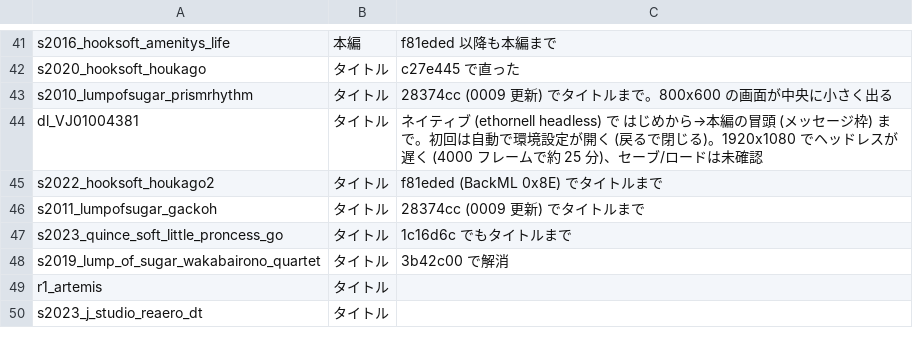
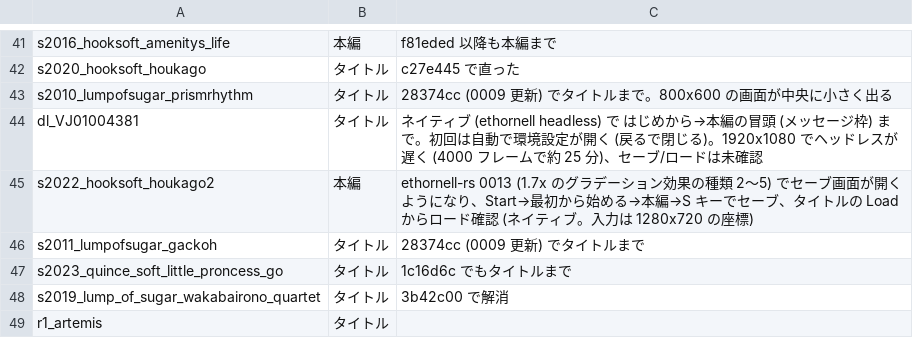
Before and after one commit to a-kaibu/vnrun, a TSV file: tools/verify/status.tsv, drawn as a sheet; only a part is shown, gaps mark what is left out; the shorter side is filled out with more unchanged rows.

```diff
--- a/tools/verify/status.tsv
+++ b/tools/verify/status.tsv
@@ -44,3 +44,3 @@ s2010_lumpofsugar_prismrhythm	タイトル	28374cc (0009 更新) でタイトル
 dl_VJ01004381	タイトル	ネイティブ (ethornell headless) で はじめから→本編の冒頭 (メッセージ枠) まで。初回は自動で環境設定が開く (戻るで閉じる)。1920x1080 でヘッドレスが遅く (4000 フレームで約 25 分)、セーブ/ロードは未確認
-s2022_hooksoft_houkago2	タイトル	f81eded (BackML 0x8E) でタイトルまで
+s2022_hooksoft_houkago2	本編	ethornell-rs 0013 (1.7x のグラデーション効果の種類 2〜5) でセーブ画面が開くようになり、Start→最初から始める→本編→S キーでセーブ、タイトルの Load からロード確認 (ネイティブ。入力は 1280x720 の座標)
 s2011_lumpofsugar_gackoh	タイトル	28374cc (0009 更新) でタイトルまで
```
Also changed, not shown: 3 other files.
